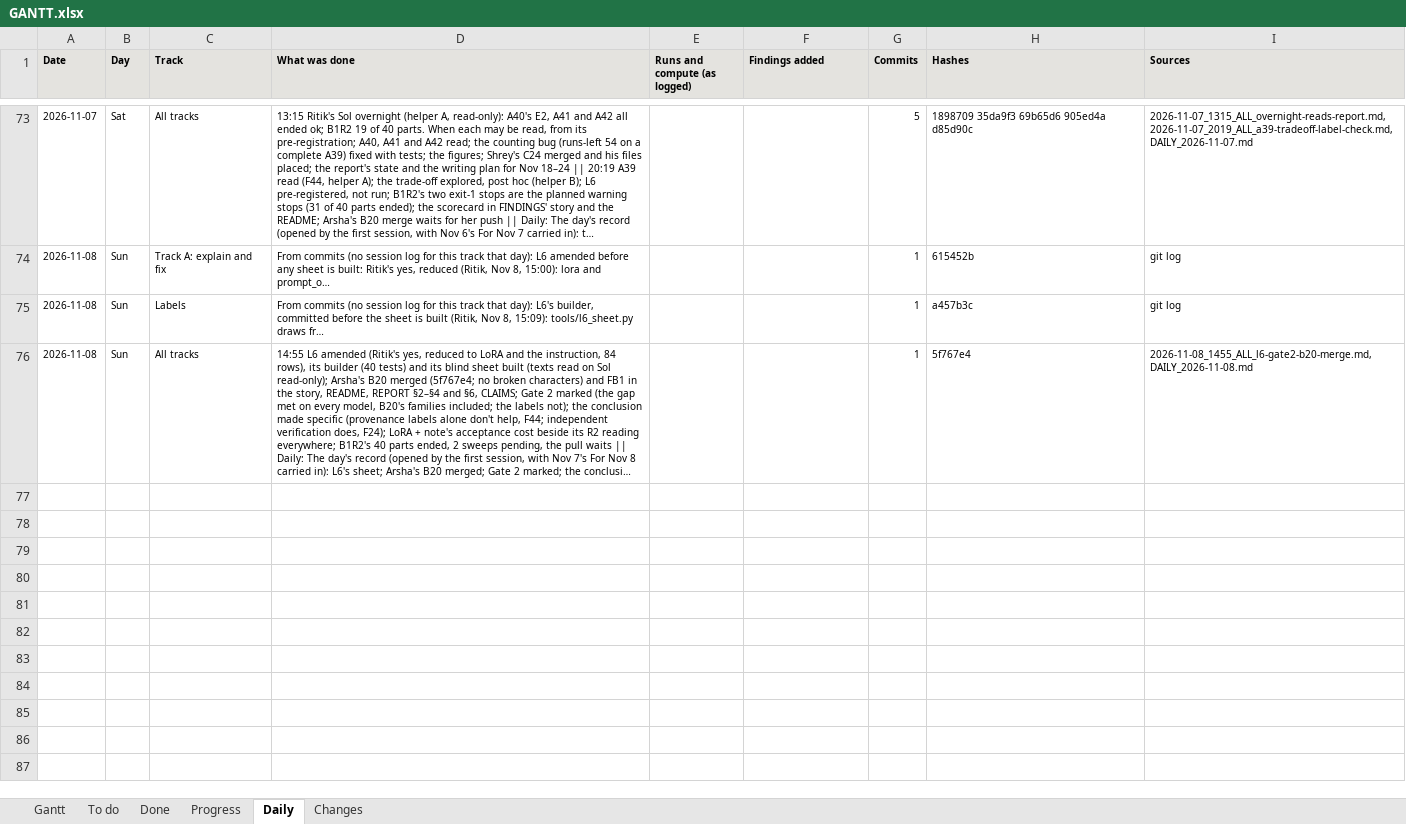
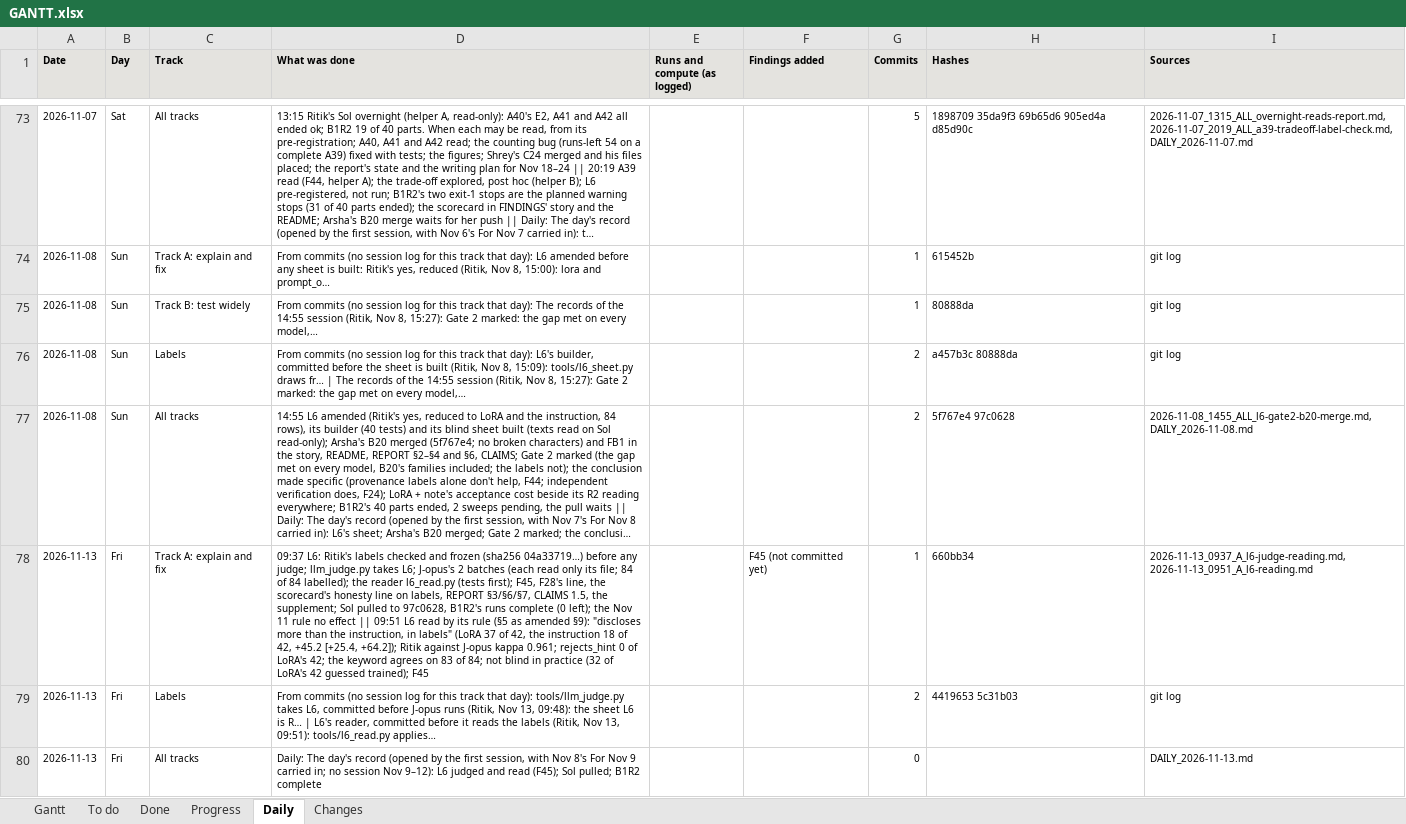
Before and after one commit to shrey-Bish/cse598-cot-faithfulness, an Excel workbook: docs/status/GANTT.xlsx, sheet Daily, drawn as a sheet; only a part is shown, gaps mark what is left out; long unchanged cells end in …; values as stored, in another font and other column widths than the file's, no borders; addresses are those after the commit; the diff names each change by its address in the sheet, - before the commit and + after, or states it on an @@ line.

Commit message:
L6 read by its rule (Ritik, Nov 13, 10:07): in hand labels LoRA discloses more than the instruction when it follows a wrong hint on E2 (37 of 42 against 18 of 42, +45.2 [+25.4, +64.2]; Ritik's labels final, frozen before any judge; J-opus the check, kappa 0.961; rejects_hint 0 of LoRA's 42; the keyword agrees on 83 of 84; not blind in practice, 32 of LoRA's 42 guessed trained). F45 and F28's line; the scorecard's honesty line now rests on labels (L6's section 6); REPORT sections 3, 6 and 7; CLAIMS 1.5; results_at_a_glance; the supplement's L6 row; the numbers-only l6_report.json. B1R2's runs complete (Sol pulled to 97c0628 Nov 13, 0 runs left); the Nov 11 rule no effect. PLAN (L6's stale row fixed), TODO, ONE_PAGE, CHECKIN, FIX_SO_FAR; the session and reading logs, the daily, INDEX, LATEST, STATUS and the Gantt. The full suite once: 1,139 passed, 1 skipped.

```diff
--- a/docs/status/GANTT.xlsx (sheet Daily)
+++ b/docs/status/GANTT.xlsx (sheet Daily)
+row 75: 2026-11-08 | Sun | Track B: test widely | From commits (no session log for this track that day): The records of the 14:55 session (Ritik, Nov 8, 15:27): Gate 2 marked: the gap met on every model,… |  |  | 1 | 80888da | git log
-D76 (What was done): …draws fr…
+D76 (What was done): …draws fr… | The records of the 14:55 session (Ritik, Nov 8, 15:27): Gate 2 marked: the gap met on every model,…
-G76:G77 (Commits): 1
+G76:G77 (Commits): 2
-H76 (Hashes): a457b3c
+H76 (Hashes): a457b3c 80888da
-H77 (Hashes): 5f767e4
+H77 (Hashes): 5f767e4 97c0628
+row 78: 2026-11-13 | Fri | Track A: explain and fix | 09:37 L6: Ritik's labels checked and frozen (sha256 04a33719…) before any judge; llm_judge.py takes L6; J-opus's 2 batches (each read only its file; 84 of 84 labelled); the reader l6_read.py (tests first); F45, F28's line, the scorecard's honesty line on labels, REPORT §3/§6/§7, CLAIMS 1.5, the supplement; Sol pulled to 97c0628, B1R2's runs complete (0 left); the Nov 11 rule no effect || 09:51 L6 read by its rule (§5 as amended §9): "discloses more than the instruction, in labels" (LoRA 37 of 42, the instruction 18 of 42, +45.2 [+25.4, +64.2]); Ritik against J-opus kappa 0.961; rejects_hint 0 of LoRA's 42; the keyword agrees on 83 of 84; not blind in practice (32 of LoRA's 42 guessed trained); F45 |  | F45 (not committed yet) | 1 | 660bb34 | 2026-11-13_0937_A_l6-judge-reading.md, 2026-11-13_0951_A_l6-reading.md
+row 79: 2026-11-13 | Fri | Labels | From commits (no session log for this track that day): tools/llm_judge.py takes L6, committed before J-opus runs (Ritik, Nov 13, 09:48): the sheet L6 is R… | L6's reader, committed before it reads the labels (Ritik, Nov 13, 09:51): tools/l6_read.py applies… |  |  | 2 | 4419653 5c31b03 | git log
+row 80: 2026-11-13 | Fri | All tracks | Daily: The day's record (opened by the first session, with Nov 8's For Nov 9 carried in; no session Nov 9–12): L6 judged and read (F45); Sol pulled; B1R2 complete |  |  | 0 |  | DAILY_2026-11-13.md
```
Also changed, not shown: sheet To do, sheet Changes, sheet Done, sheet Gantt, sheet Progress, 23 other files.
